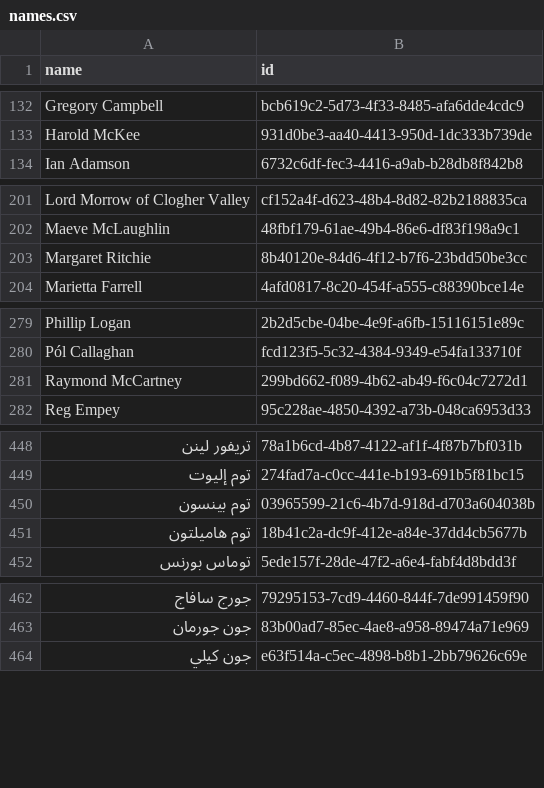
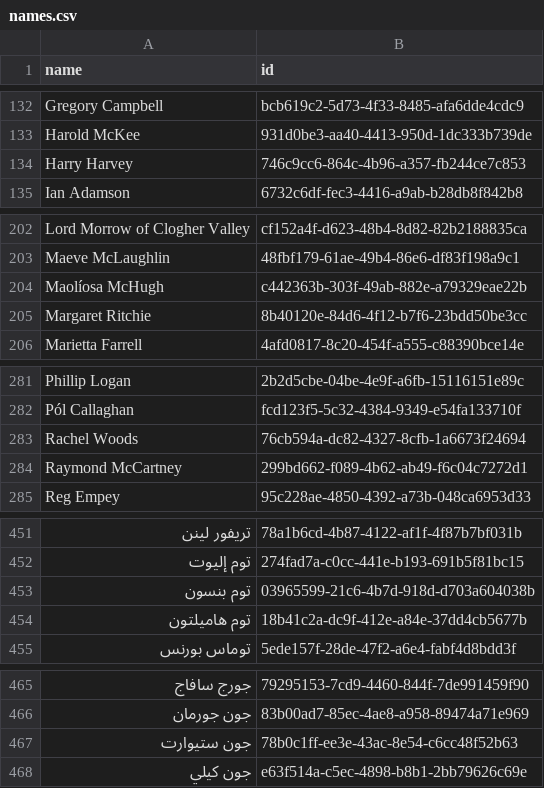
Before and after one commit to loudspeek/representa, a CSV file: data/Northern_Ireland/Assembly/names.csv, drawn as a sheet; only a part is shown, gaps mark what is left out; addresses are those after the commit; the diff names each change by its address in the sheet, - before the commit and + after, or states it on an @@ line.

```diff
--- a/data/Northern_Ireland/Assembly/names.csv
+++ b/data/Northern_Ireland/Assembly/names.csv
+row 134: Harry Harvey | 746c9cc6-864c-4b96-a357-fb244ce7c853
+row 204: Maolíosa McHugh | c442363b-303f-49ab-882e-a79329eae22b
+row 283: Rachel Woods | 76cb594a-dc82-4327-8cfb-1a6673f24694
-A453 (name): توم بينسون
+A453 (name): توم بنسون
+row 467: جون ستيوارت | 78b0c1ff-ee3e-43ac-8e54-c6cc48f52b63
```
Also changed, not shown: data/Northern_Ireland/Assembly/sources/morph/aims.csv, data/Northern_Ireland/Assembly/sources/morph/wikidata.csv, 24 other files.
